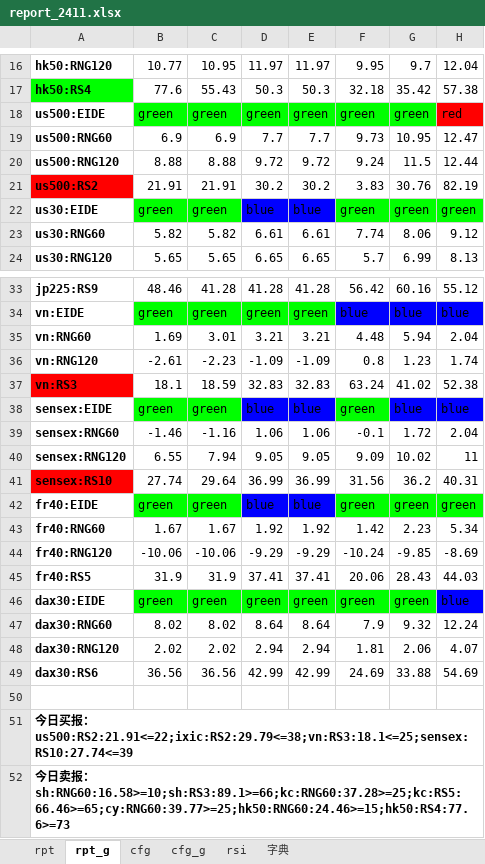
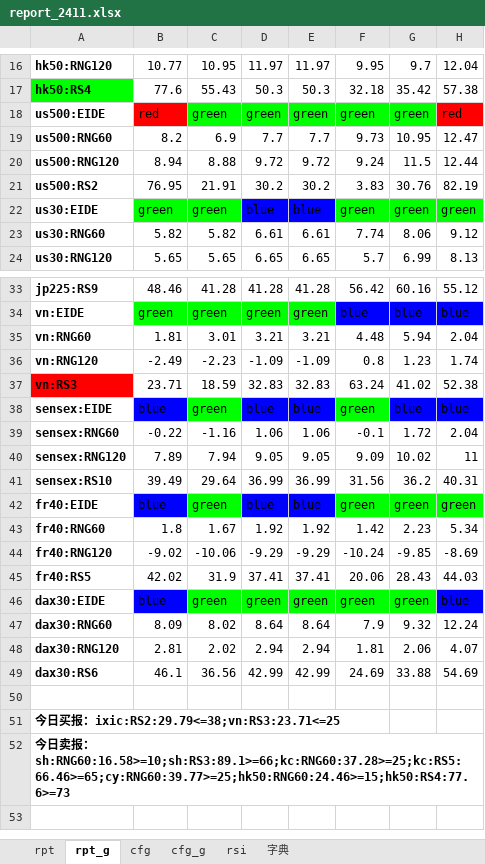
Before and after one commit to aixingkong/view, an Excel workbook: report_2411.xlsx, sheet rpt_g, drawn as a sheet; only a part is shown, gaps mark what is left out; values as stored, in another font and other column widths than the file's, no borders; conditional formats not drawn; the diff names each change by its address in the sheet, - before the commit and + after, or states it on an @@ line.

```diff
--- a/report_2411.xlsx (sheet rpt_g)
+++ b/report_2411.xlsx (sheet rpt_g)
-B18: green
+B18: red
-B18 fill: #00FF00
+B18 fill: #FF0000
-B19: 6.9
+B19: 8.2
-B20: 8.88
+B20: 8.94
-A21 fill: #FF0000
+A21 fill: none
-B21: 21.91
+B21: 76.95
-B35: 1.69
+B35: 1.81
-B36: -2.61
+B36: -2.49
-B37: 18.1
+B37: 23.71
-B38: green
+B38: blue
-B38 fill: #00FF00
+B38 fill: #0000FF
-B39: -1.46
+B39: -0.22
-B40: 6.55
+B40: 7.89
-A41 fill: #FF0000
+A41 fill: none
-B41: 27.74
+B41: 39.49
-B42: green
+B42: blue
-B42 fill: #00FF00
+B42 fill: #0000FF
-B43: 1.67
+B43: 1.8
-B44: -10.06
+B44: -9.02
-B45: 31.9
+B45: 42.02
-B46: green
+B46: blue
-B46 fill: #00FF00
+B46 fill: #0000FF
-B47: 8.02
+B47: 8.09
-B48: 2.02
+B48: 2.81
-B49: 36.56
+B49: 46.1
-A51: …报：us500:RS2:21.91<=22;ixic:RS2:29.79<=38;vn:RS3:18.1<=25;sensex:RS10:27.74<=39
+A51: …报：ixic:RS2:29.79<=38;vn:RS3:23.71<=25
```
Also changed, not shown: sheet rpt, 8 other files.
